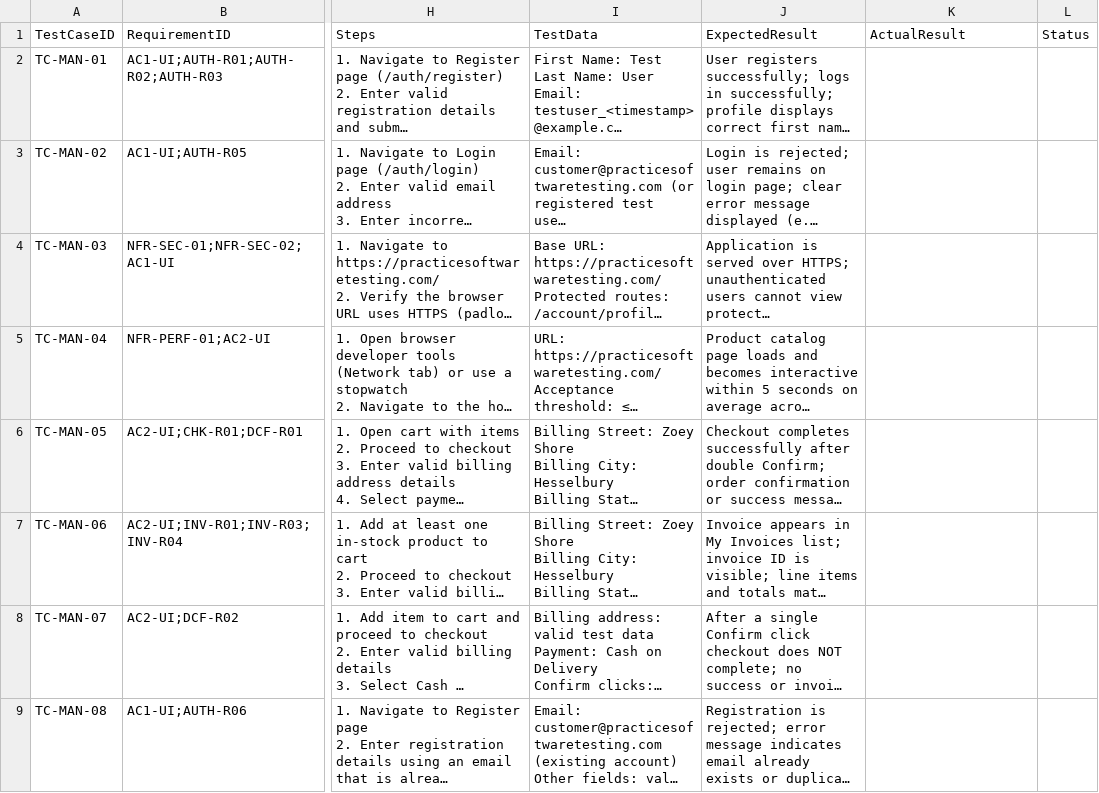
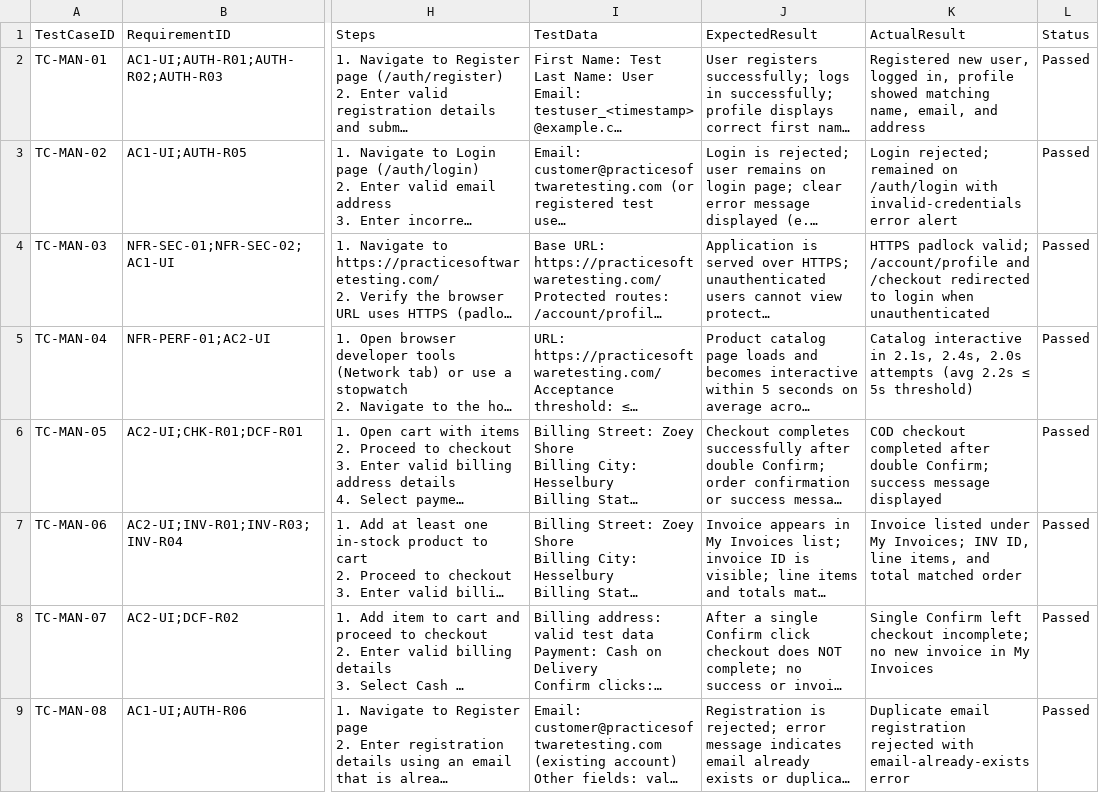
Before and after one commit to saumya-si/QA-Assignment, a CSV file: FunctionalTestCase.csv, drawn as a sheet; only a part is shown, gaps mark what is left out; long unchanged cells end in …; the diff names each change by its address in the sheet, - before the commit and + after, or states it on an @@ line.

Commit message:
Complete submission evidence, ai-prompts layout, and manual Passed status
Add committed execution-evidence logs and screenshot index, create the
assessment-required ai-prompts folder, populate manual CSV ActualResult
and Status fields, and fix gitignore so submission evidence is tracked.

```diff
--- a/FunctionalTestCase.csv
+++ b/FunctionalTestCase.csv
-K2 (ActualResult): (empty)
+K2 (ActualResult): Registered new user, logged in, profile showed matching name, email, and address
-L2:L9 (Status): (empty)
+L2:L9 (Status): Passed
-K3 (ActualResult): (empty)
+K3 (ActualResult): Login rejected; remained on /auth/login with invalid-credentials error alert
-K4 (ActualResult): (empty)
+K4 (ActualResult): HTTPS padlock valid; /account/profile and /checkout redirected to login when unauthenticated
-K5 (ActualResult): (empty)
+K5 (ActualResult): Catalog interactive in 2.1s, 2.4s, 2.0s attempts (avg 2.2s ≤ 5s threshold)
-K6 (ActualResult): (empty)
+K6 (ActualResult): COD checkout completed after double Confirm; success message displayed
-K7 (ActualResult): (empty)
+K7 (ActualResult): Invoice listed under My Invoices; INV ID, line items, and total matched order
-K8 (ActualResult): (empty)
+K8 (ActualResult): Single Confirm left checkout incomplete; no new invoice in My Invoices
-K9 (ActualResult): (empty)
+K9 (ActualResult): Duplicate email registration rejected with email-already-exists error
```
Also changed, not shown: 13 other files.
